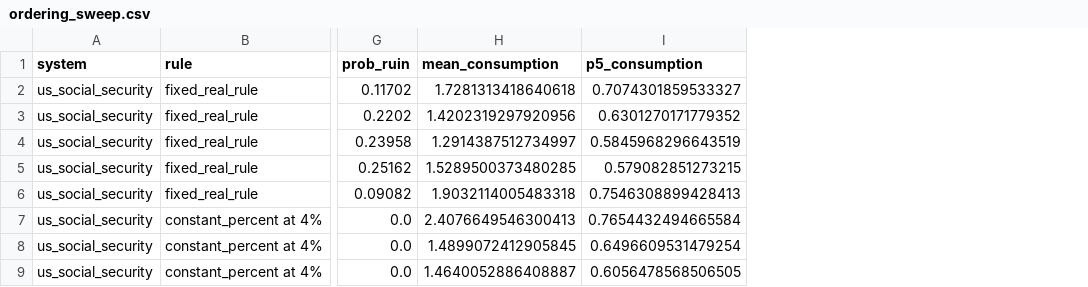
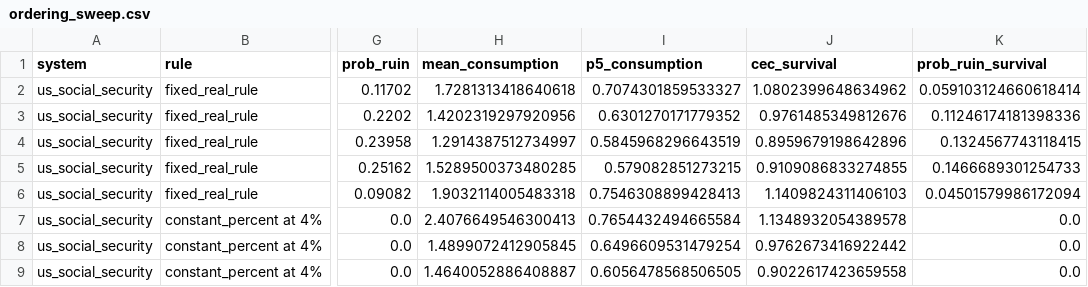
Before and after one commit to KayneJohnston/Lifecycle-investing, a CSV file: results/tables/ordering_sweep.csv, drawn as a sheet; only a part is shown, gaps mark what is left out; the diff names each change by its address in the sheet, - before the commit and + after, or states it on an @@ line.

```diff
--- a/results/tables/ordering_sweep.csv
+++ b/results/tables/ordering_sweep.csv
+column J (cec_survival), rows 2-9: 1.0802399648634962 | 0.9761485349812676 | 0.8959679198642896 | 0.9109086833274855 | 1.1409824311406103 | 1.1348932054389578 | 0.9762673416922442 | 0.9022617423659558
+column K (prob_ruin_survival), rows 2-9: 0.059103124660618414 | 0.11246174181398336 | 0.1324567743118415 | 0.1466689301254733 | 0.04501579986172094 | 0.0 | 0.0 | 0.0
```
Also changed, not shown: 14 other files.
